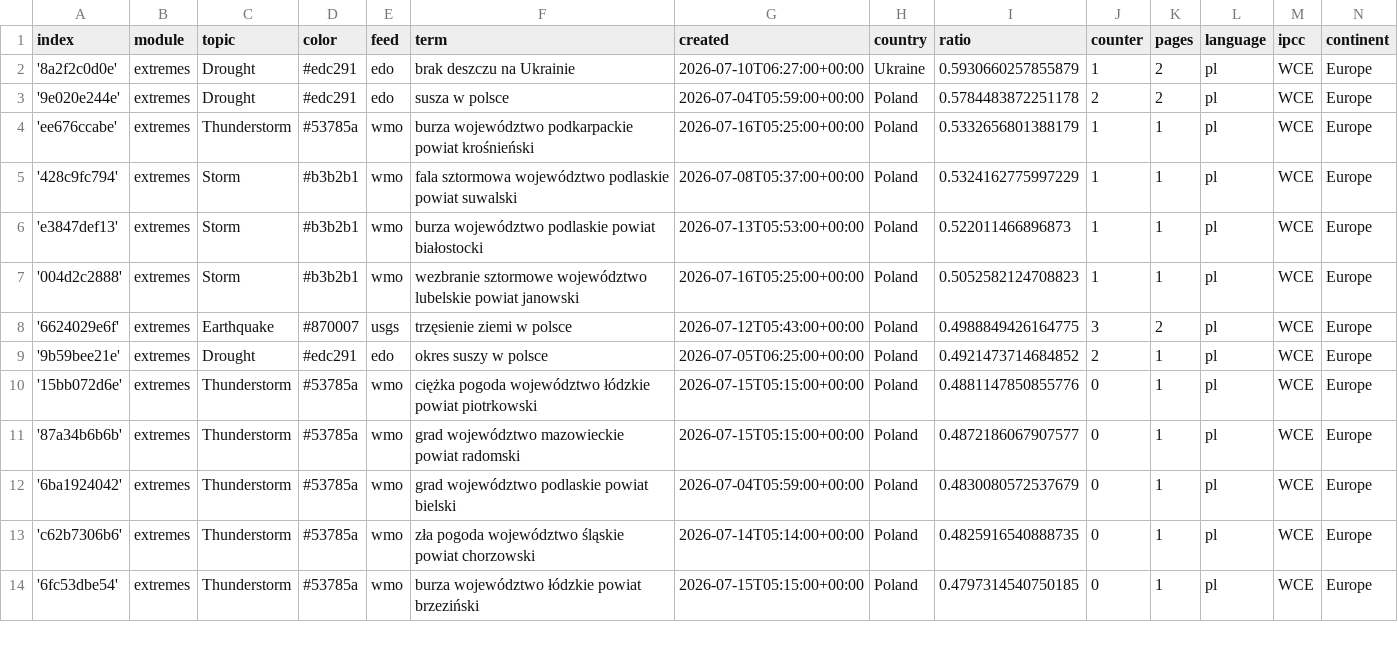
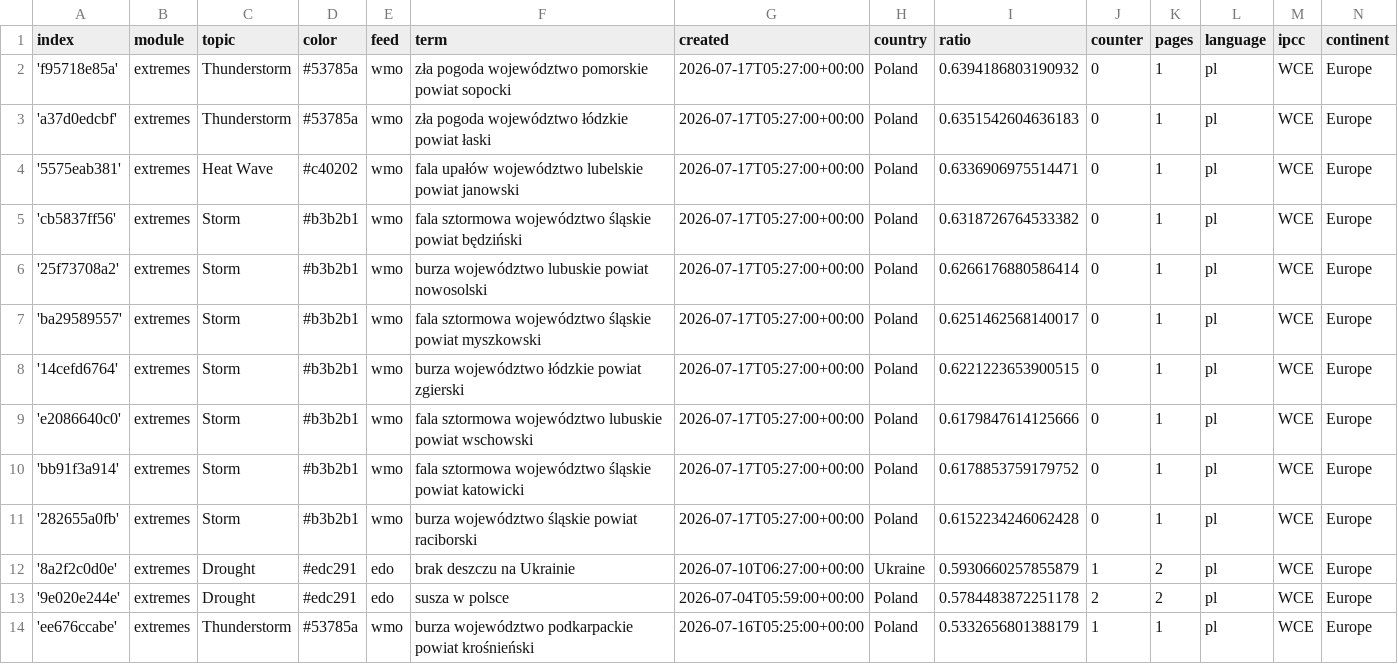
Before and after one commit to hannak555-news/polishExtremes, a CSV file: terms.csv, drawn as a sheet; only a part is shown; the shorter side is filled out with more unchanged rows; the diff names each change by its address in the sheet, - before the commit and + after, or states it on an @@ line.

Commit message:
Commit from GitHub Actions (import:0.0)

```diff
--- a/terms.csv
+++ b/terms.csv
+row 2: 'f95718e85a' | extremes | Thunderstorm | #53785a | wmo | zła pogoda województwo pomorskie powiat sopocki | 2026-07-17T05:27:00+00:00 | Poland | 0.6394186803190932 | 0 | 1 | pl | WCE | Europe
+row 3: 'a37d0edcbf' | extremes | Thunderstorm | #53785a | wmo | zła pogoda województwo łódzkie powiat łaski | 2026-07-17T05:27:00+00:00 | Poland | 0.6351542604636183 | 0 | 1 | pl | WCE | Europe
+row 4: '5575eab381' | extremes | Heat Wave | #c40202 | wmo | fala upałów województwo lubelskie powiat janowski | 2026-07-17T05:27:00+00:00 | Poland | 0.6336906975514471 | 0 | 1 | pl | WCE | Europe
+row 5: 'cb5837ff56' | extremes | Storm | #b3b2b1 | wmo | fala sztormowa województwo śląskie powiat będziński | 2026-07-17T05:27:00+00:00 | Poland | 0.6318726764533382 | 0 | 1 | pl | WCE | Europe
+row 6: '25f73708a2' | extremes | Storm | #b3b2b1 | wmo | burza województwo lubuskie powiat nowosolski | 2026-07-17T05:27:00+00:00 | Poland | 0.6266176880586414 | 0 | 1 | pl | WCE | Europe
+row 7: 'ba29589557' | extremes | Storm | #b3b2b1 | wmo | fala sztormowa województwo śląskie powiat myszkowski | 2026-07-17T05:27:00+00:00 | Poland | 0.6251462568140017 | 0 | 1 | pl | WCE | Europe
+row 8: '14cefd6764' | extremes | Storm | #b3b2b1 | wmo | burza województwo łódzkie powiat zgierski | 2026-07-17T05:27:00+00:00 | Poland | 0.6221223653900515 | 0 | 1 | pl | WCE | Europe
+row 9: 'e2086640c0' | extremes | Storm | #b3b2b1 | wmo | fala sztormowa województwo lubuskie powiat wschowski | 2026-07-17T05:27:00+00:00 | Poland | 0.6179847614125666 | 0 | 1 | pl | WCE | Europe
+row 10: 'bb91f3a914' | extremes | Storm | #b3b2b1 | wmo | fala sztormowa województwo śląskie powiat katowicki | 2026-07-17T05:27:00+00:00 | Poland | 0.6178853759179752 | 0 | 1 | pl | WCE | Europe
+row 11: '282655a0fb' | extremes | Storm | #b3b2b1 | wmo | burza województwo śląskie powiat raciborski | 2026-07-17T05:27:00+00:00 | Poland | 0.6152234246062428 | 0 | 1 | pl | WCE | Europe
```
